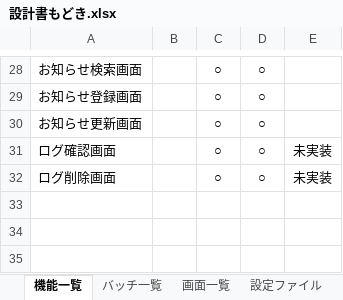
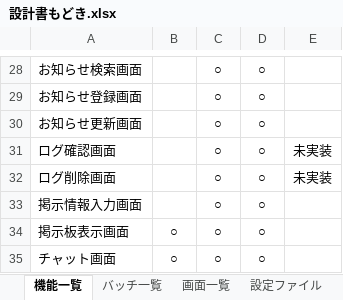
Before and after one commit to nishino-naoyuki/AsoLearning, an Excel workbook: 設計書/設計書もどき.xlsx, sheet 機能一覧, drawn as a sheet; only a part is shown, gaps mark what is left out; values as stored, in another font and other column widths than the file's, no borders; the diff names each change by its address in the sheet, - before the commit and + after, or states it on an @@ line.

```diff
--- a/設計書/設計書もどき.xlsx (sheet 機能一覧)
+++ b/設計書/設計書もどき.xlsx (sheet 機能一覧)
+row 33: 掲示情報入力画面 |  | ○ | ○
+row 34: 掲示板表示画面 | ○ | ○ | ○
+row 35: チャット画面 | ○ | ○ | ○
```
Also changed, not shown: sheet 画面一覧, other sheet tabs, charts or pictures, 3 other files.
